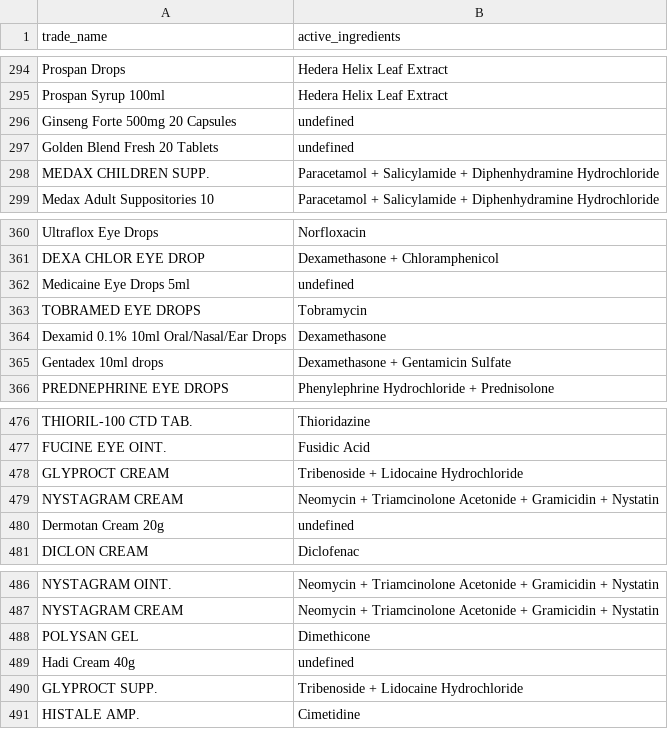
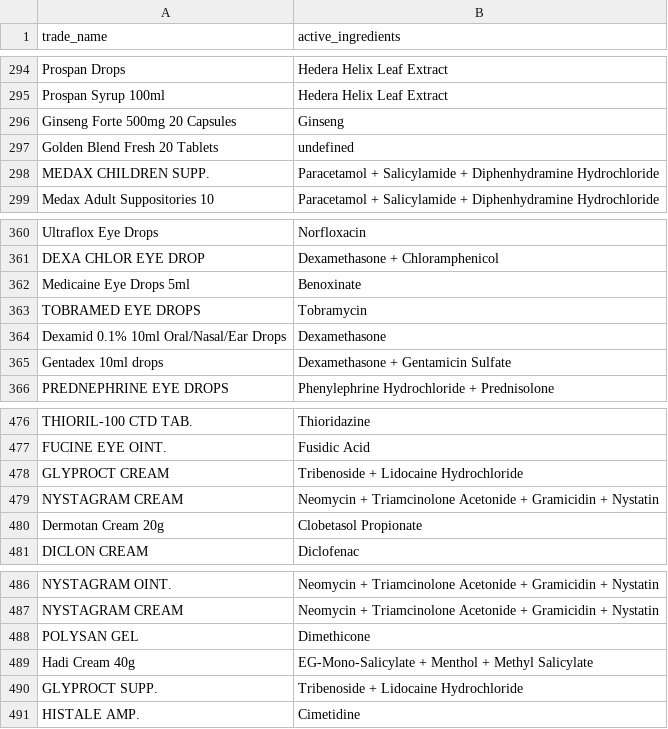
Before and after one commit to Sherko231/sherko_pharma, a CSV file: data/active_ingredients_progress/active_ingredients_batch_002_review.csv, drawn as a sheet; only a part is shown, gaps mark what is left out; the diff covers the shown part only.

Commit message:
data: incorporate 13 app UI ingredient candidates with strict completeness safeguards

```diff
--- a/data/active_ingredients_progress/active_ingredients_batch_002_review.csv
+++ b/data/active_ingredients_progress/active_ingredients_batch_002_review.csv
@@ -295,3 +295,3 @@ Prospan Drops,Hedera Helix Leaf Extract
 Prospan Syrup 100ml,Hedera Helix Leaf Extract
-Ginseng Forte 500mg 20 Capsules,undefined
+Ginseng Forte 500mg 20 Capsules,Ginseng
 Golden Blend Fresh 20 Tablets,undefined
@@ -361,3 +361,3 @@ Ultraflox Eye Drops,Norfloxacin
 DEXA CHLOR EYE DROP,Dexamethasone + Chloramphenicol
-Medicaine Eye Drops 5ml,undefined
+Medicaine Eye Drops 5ml,Benoxinate
 TOBRAMED EYE DROPS,Tobramycin
@@ -479,3 +479,3 @@ GLYPROCT CREAM,Tribenoside + Lidocaine Hydrochloride
 NYSTAGRAM CREAM,Neomycin + Triamcinolone Acetonide + Gramicidin + Nystatin
-Dermotan Cream 20g,undefined
+Dermotan Cream 20g,Clobetasol Propionate
 DICLON CREAM,Diclofenac
@@ -488,3 +488,3 @@ NYSTAGRAM CREAM,Neomycin + Triamcinolone Acetonide + Gramicidin + Nystatin
 POLYSAN GEL,Dimethicone
-Hadi Cream 40g,undefined
+Hadi Cream 40g,EG-Mono-Salicylate + Menthol + Methyl Salicylate
 GLYPROCT SUPP.,Tribenoside + Lidocaine Hydrochloride
```
Also changed, not shown: 9 edited cells elsewhere in this file.
